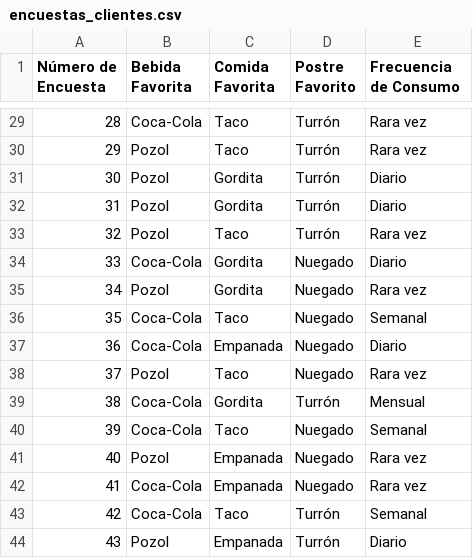
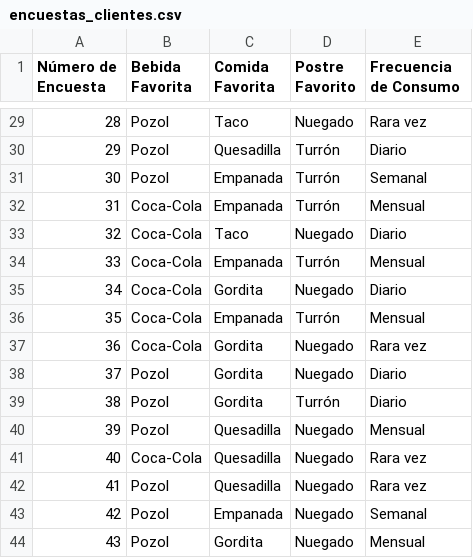
Before and after one commit to NoeOnDev/AG-Restaurant-FastFood-UP, a CSV file: market analysis/datasets/encuestas_clientes.csv, drawn as a sheet; only a part is shown, gaps mark what is left out; the diff covers the shown part only.

Commit message:
Agregar opciones de comida y actualizar preferencias de clientes

```diff
--- a/market analysis/datasets/encuestas_clientes.csv
+++ b/market analysis/datasets/encuestas_clientes.csv
@@ -29,16 +29,16 @@ Número de Encuesta,Bebida Favorita,Comida Favorita,Postre Favorito,Frecuencia d
-28,Coca-Cola,Taco,Turrón,Rara vez
-29,Pozol,Taco,Turrón,Rara vez
-30,Pozol,Gordita,Turrón,Diario
-31,Pozol,Gordita,Turrón,Diario
-32,Pozol,Taco,Turrón,Rara vez
-33,Coca-Cola,Gordita,Nuegado,Diario
-34,Pozol,Gordita,Nuegado,Rara vez
-35,Coca-Cola,Taco,Nuegado,Semanal
-36,Coca-Cola,Empanada,Nuegado,Diario
-37,Pozol,Taco,Nuegado,Rara vez
-38,Coca-Cola,Gordita,Turrón,Mensual
-39,Coca-Cola,Taco,Nuegado,Semanal
-40,Pozol,Empanada,Nuegado,Rara vez
-41,Coca-Cola,Empanada,Nuegado,Rara vez
-42,Coca-Cola,Taco,Turrón,Semanal
-43,Pozol,Empanada,Turrón,Diario
+28,Pozol,Taco,Nuegado,Rara vez
+29,Pozol,Quesadilla,Turrón,Diario
+30,Pozol,Empanada,Turrón,Semanal
+31,Coca-Cola,Empanada,Turrón,Mensual
+32,Coca-Cola,Taco,Nuegado,Diario
+33,Coca-Cola,Empanada,Turrón,Mensual
+34,Coca-Cola,Gordita,Nuegado,Diario
+35,Coca-Cola,Empanada,Turrón,Mensual
+36,Coca-Cola,Gordita,Nuegado,Rara vez
+37,Pozol,Gordita,Nuegado,Diario
+38,Pozol,Gordita,Turrón,Diario
+39,Pozol,Quesadilla,Nuegado,Mensual
+40,Coca-Cola,Quesadilla,Nuegado,Rara vez
+41,Pozol,Quesadilla,Nuegado,Rara vez
+42,Pozol,Empanada,Nuegado,Semanal
+43,Pozol,Gordita,Nuegado,Mensual
```
Also changed, not shown: 88 edited cells elsewhere in this file, market analysis/datasets/historial_ventas_comida_rapida.csv, 4 other files.
